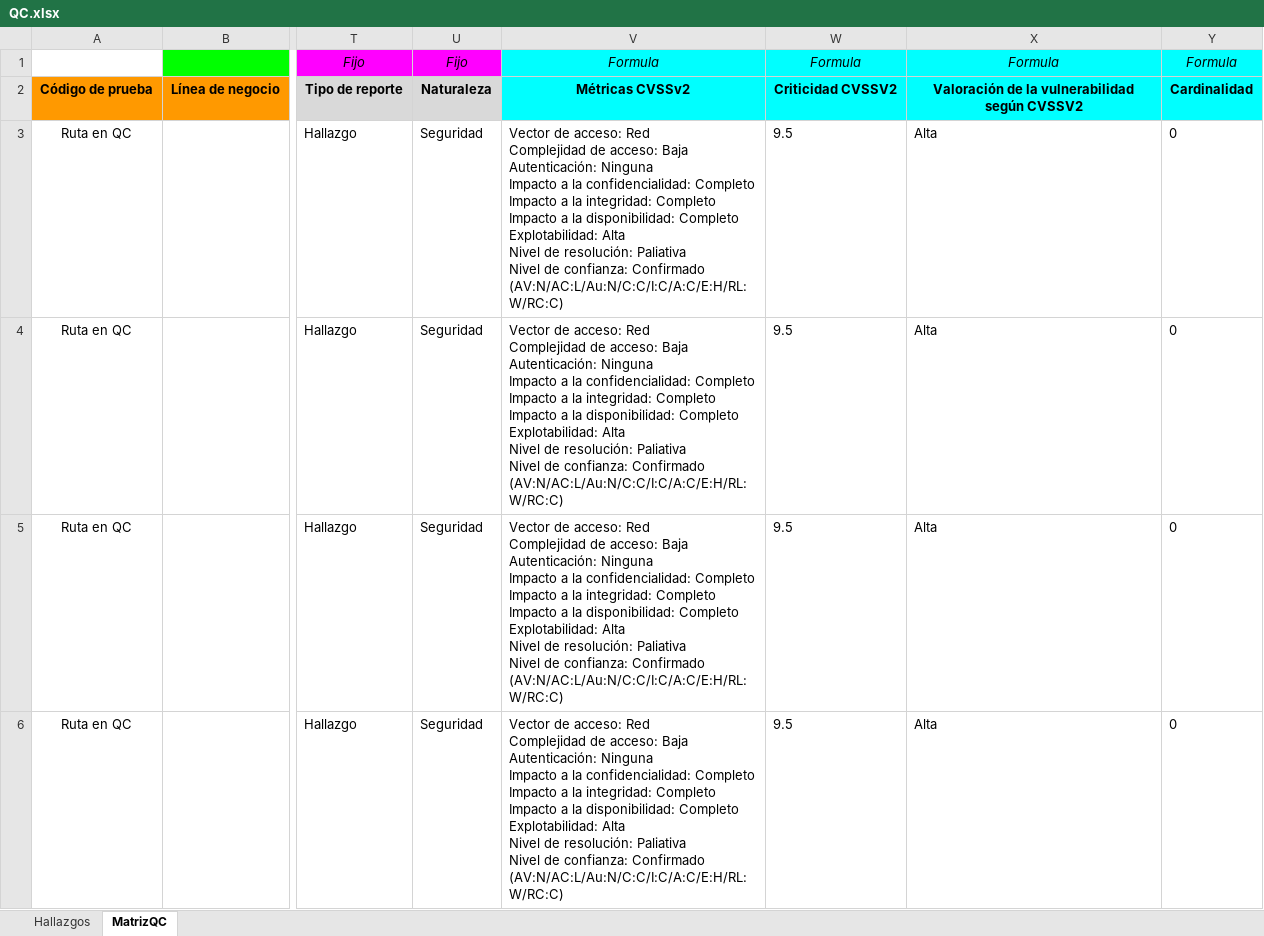
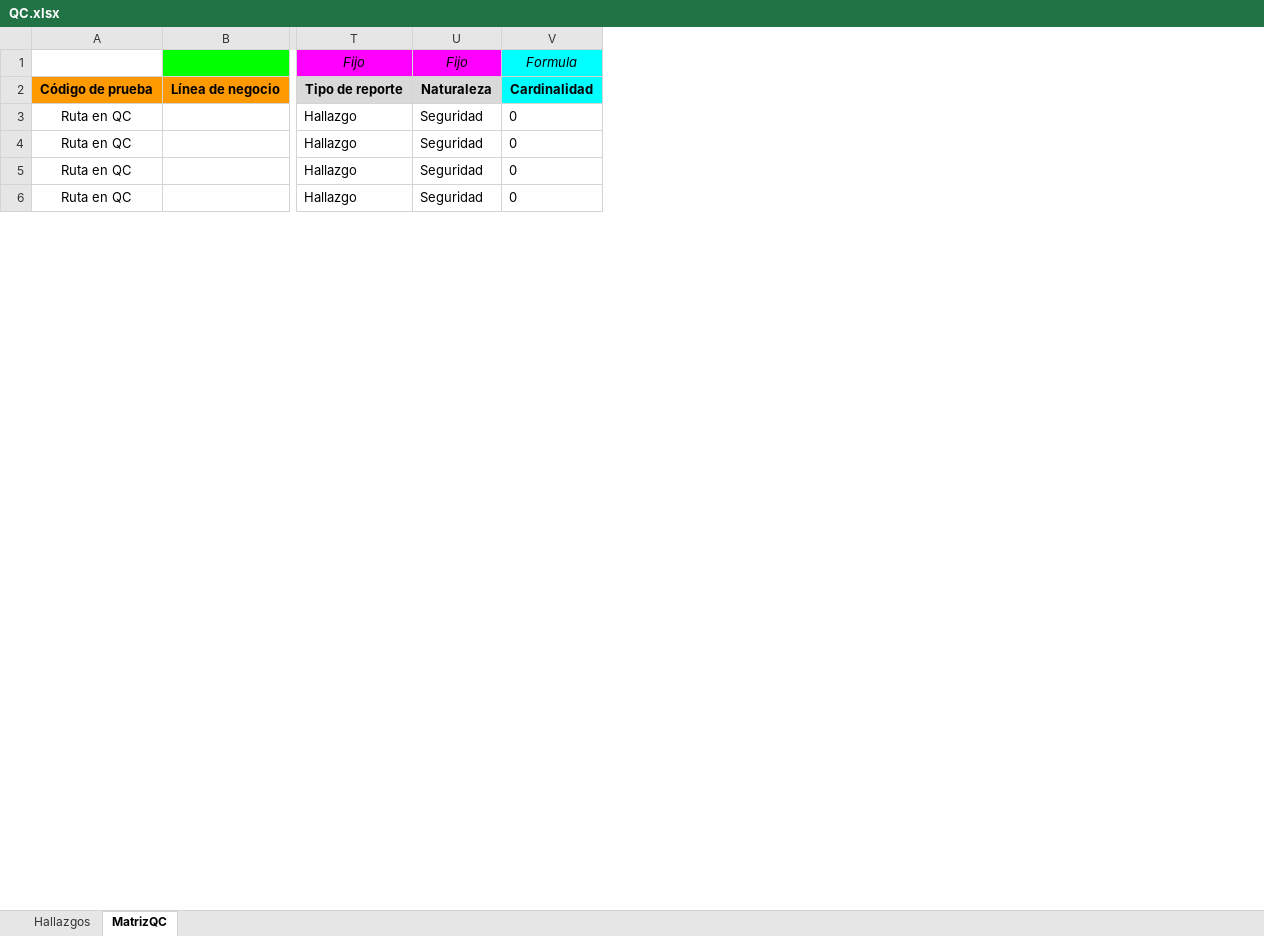
Before and after one commit to tom-vanbraband-sonarsource/integrates, an Excel workbook: app/techdoc/templates/QC.xlsx, sheet MatrizQC, drawn as a sheet; only a part is shown, gaps mark what is left out; values as stored, in another font and other column widths than the file's, no borders; ↵ is a line break in a cell; the diff names each change by its address in the sheet, - before the commit and + after, or states it on an @@ line.

Commit message:
feat(back): #856.15 disable cvssv3 in reports

```diff
--- a/app/techdoc/templates/QC.xlsx (sheet MatrizQC)
+++ b/app/techdoc/templates/QC.xlsx (sheet MatrizQC)
-column V, rows 1-6: Formula | Métricas CVSSv2 | Vector de acceso: Red ↵ Complejidad de acceso: Baja ↵ Autenticación: Ninguna ↵ Impacto a la confidencialidad: Completo ↵ Impacto a la integridad: Completo ↵ Impacto a la disponibilidad: Completo ↵ Explotabilidad: Alta ↵ Nivel de resolución: Paliativa ↵ Nivel de confianza: Confirmado ↵ (AV:N/AC:L/Au:N/C:C/I:C/A:C/E:H/RL:W/RC:C) | Vector de acceso: Red ↵ Complejidad de acceso: Baja ↵ Autenticación: Ninguna ↵ Impacto a la confidencialidad: Completo ↵ Impacto a la integridad: Completo ↵ Impacto a la disponibilidad: Completo ↵ Explotabilidad: Alta ↵ Nivel de resolución: Paliativa ↵ Nivel de confianza: Confirmado ↵ (AV:N/AC:L/Au:N/C:C/I:C/A:C/E:H/RL:W/RC:C) | Vector de acceso: Red ↵ Complejidad de acceso: Baja ↵ Autenticación: Ninguna ↵ Impacto a la confidencialidad: Completo ↵ Impacto a la integridad: Completo ↵ Impacto a la disponibilidad: Completo ↵ Explotabilidad: Alta ↵ Nivel de resolución: Paliativa ↵ Nivel de confianza: Confirmado ↵ (AV:N/AC:L/Au:N/C:C/I:C/A:C/E:H/RL:W/RC:C) | Vector de acceso: Red ↵ Complejidad de acceso: Baja ↵ Autenticación: Ninguna ↵ Impacto a la confidencialidad: Completo ↵ Impacto a la integridad: Completo ↵ Impacto a la disponibilidad: Completo ↵ Explotabilidad: Alta ↵ Nivel de resolución: Paliativa ↵ Nivel de confianza: Confirmado ↵ (AV:N/AC:L/Au:N/C:C/I:C/A:C/E:H/RL:W/RC:C)
-column W, rows 1-6: Formula | Criticidad CVSSV2 | 9.5 | 9.5 | 9.5 | 9.5
-column X, rows 1-6: Formula | Valoración de la vulnerabilidad según CVSSV2 | Alta | Alta | Alta | Alta
```
Also changed, not shown: sheet Hallazgos, formulas that keep their value, charts or pictures, app/techdoc/templates/NOQC.xlsx, 3 other files.
